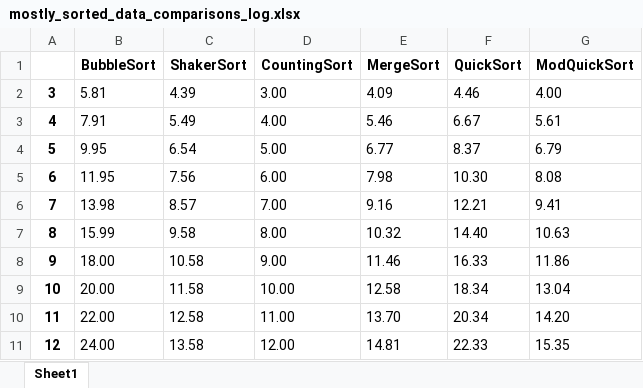
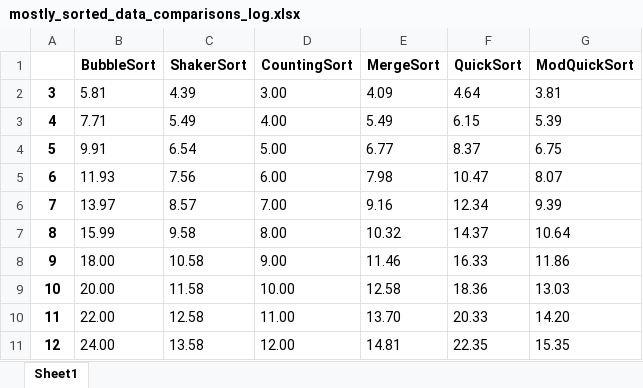
Before and after one commit to laishanoyes/Fall_2024, an Excel workbook: cs2420/efficiency/mostly_sorted_data_comparisons_log.xlsx, sheet Sheet1, drawn as a sheet; values as stored, in another font and other column widths than the file's, no borders; the diff names each change by its address in the sheet, - before the commit and + after, or states it on an @@ line.

```diff
--- a/cs2420/efficiency/mostly_sorted_data_comparisons_log.xlsx (sheet Sheet1)
+++ b/cs2420/efficiency/mostly_sorted_data_comparisons_log.xlsx (sheet Sheet1)
-F2 (QuickSort): 4.46
+F2 (QuickSort): 4.64
-G2 (ModQuickSort): 4.00
+G2 (ModQuickSort): 3.81
-B3 (BubbleSort): 7.91
+B3 (BubbleSort): 7.71
-E3 (MergeSort): 5.46
+E3 (MergeSort): 5.49
-F3 (QuickSort): 6.67
+F3 (QuickSort): 6.15
-G3 (ModQuickSort): 5.61
+G3 (ModQuickSort): 5.39
-B4 (BubbleSort): 9.95
+B4 (BubbleSort): 9.91
-G4 (ModQuickSort): 6.79
+G4 (ModQuickSort): 6.75
-B5 (BubbleSort): 11.95
+B5 (BubbleSort): 11.93
-F5 (QuickSort): 10.30
+F5 (QuickSort): 10.47
-G5 (ModQuickSort): 8.08
+G5 (ModQuickSort): 8.07
-B6 (BubbleSort): 13.98
+B6 (BubbleSort): 13.97
-F6 (QuickSort): 12.21
+F6 (QuickSort): 12.34
-G6 (ModQuickSort): 9.41
+G6 (ModQuickSort): 9.39
-F7 (QuickSort): 14.40
+F7 (QuickSort): 14.37
-G7 (ModQuickSort): 10.63
+G7 (ModQuickSort): 10.64
-F9 (QuickSort): 18.34
+F9 (QuickSort): 18.36
-G9 (ModQuickSort): 13.04
+G9 (ModQuickSort): 13.03
-F10 (QuickSort): 20.34
+F10 (QuickSort): 20.33
-F11 (QuickSort): 22.33
+F11 (QuickSort): 22.35
```
Also changed, not shown: cs2420/efficiency/random_data_comparisons_log.xlsx, 7 other files.
